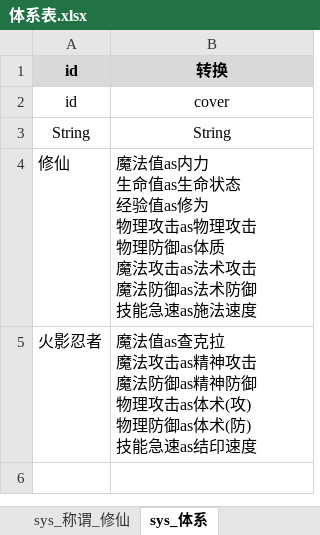
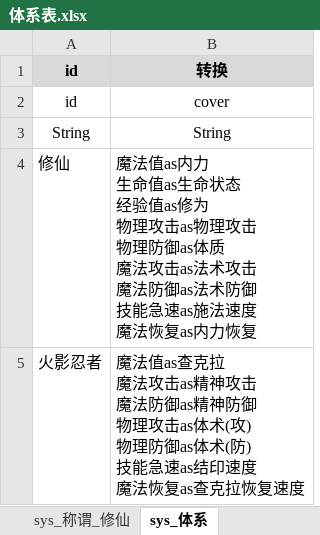
Before and after one commit to Liu26609/dew, an Excel workbook: server/xlsx/体系表.xlsx, sheet sys_体系, drawn as a sheet; values as stored, in another font and other column widths than the file's, no borders; ↵ is a line break in a cell; the diff names each change by its address in the sheet, - before the commit and + after, or states it on an @@ line.

```diff
--- a/server/xlsx/体系表.xlsx (sheet sys_体系)
+++ b/server/xlsx/体系表.xlsx (sheet sys_体系)
-B4: …施法速度
+B4: …施法速度 ↵ 魔法恢复as内力恢复
-B5: …结印速度
+B5: …结印速度 ↵ 魔法恢复as查克拉恢复速度
```
Also changed, not shown: 17 other files.
